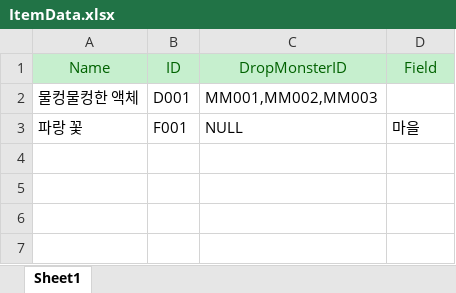
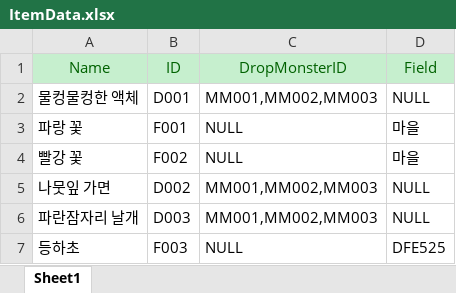
Before and after one commit to Hyoung-Seok/ChatAPI_QuestGenerator, an Excel workbook: Assets/_ExcelData/ItemData.xlsx, sheet Sheet1, drawn as a sheet; values as stored, in another font and other column widths than the file's, no borders; the diff names each change by its address in the sheet, - before the commit and + after, or states it on an @@ line.

```diff
--- a/Assets/_ExcelData/ItemData.xlsx (sheet Sheet1)
+++ b/Assets/_ExcelData/ItemData.xlsx (sheet Sheet1)
-D2 (Field): (empty)
+D2 (Field): NULL
+row 4: 빨강 꽃 | F002 | NULL | 마을
+row 5: 나뭇잎 가면 | D002 | MM001,MM002,MM003 | NULL
+row 6: 파란잠자리 날개 | D003 | MM001,MM002,MM003 | NULL
+row 7: 등하초 | F003 | NULL | DFE525
```
Also changed, not shown: Assets/_ExcelData/NPCData.xlsx, Assets/_ExcelData/QuestTable.xlsx, 1 other file.
